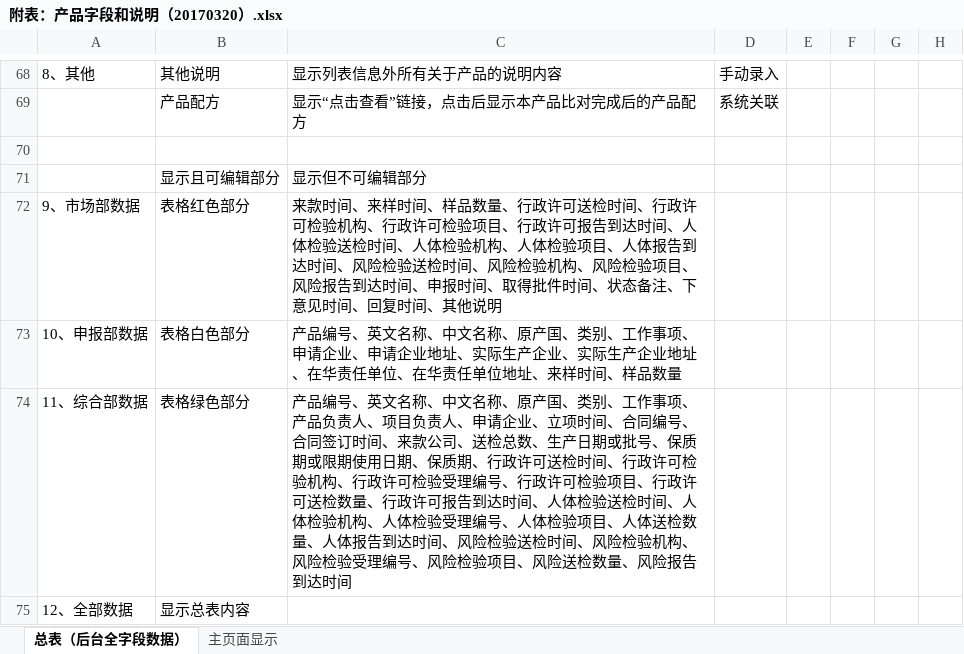
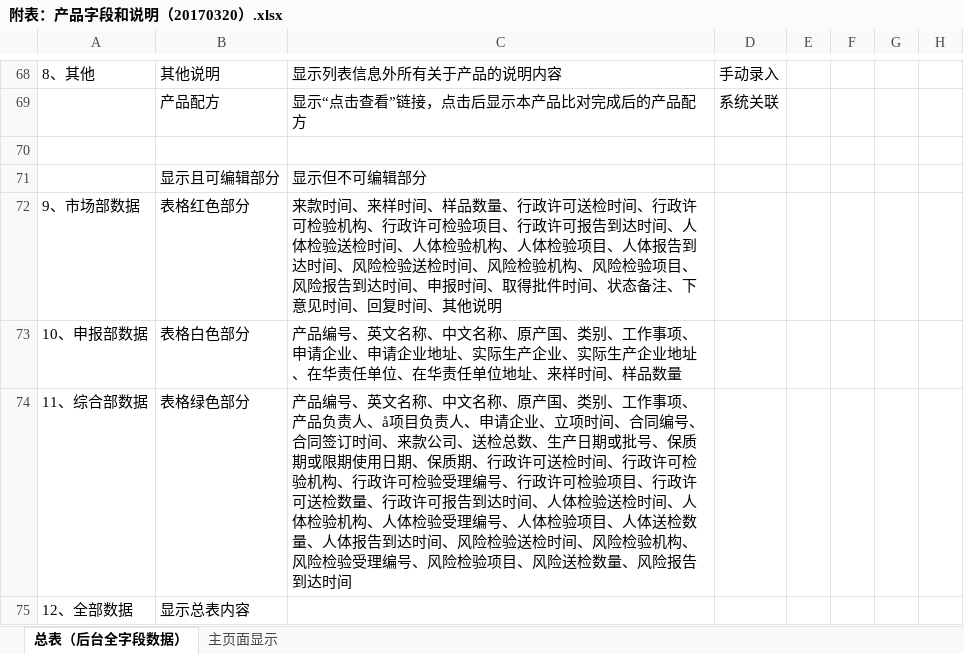
Before and after one commit to jjeejj/huaxia-messagae-manage, an Excel workbook: doc/数据格式/附表：产品字段和说明（20170320）.xlsx, sheet 总表（后台全字段数据）, drawn as a sheet; only a part is shown, gaps mark what is left out; values as stored, in another font and other column widths than the file's, no borders; the diff names each change by its address in the sheet, - before the commit and + after, or states it on an @@ line.

```diff
--- a/doc/数据格式/附表：产品字段和说明（20170320）.xlsx (sheet 总表（后台全字段数据）)
+++ b/doc/数据格式/附表：产品字段和说明（20170320）.xlsx (sheet 总表（后台全字段数据）)
-C74: …负责人、项目负责…
+C74: …负责人、å项目负责…
```
Also changed, not shown: doc/数据格式/送检导出清单.xlsx, 7 other files.
